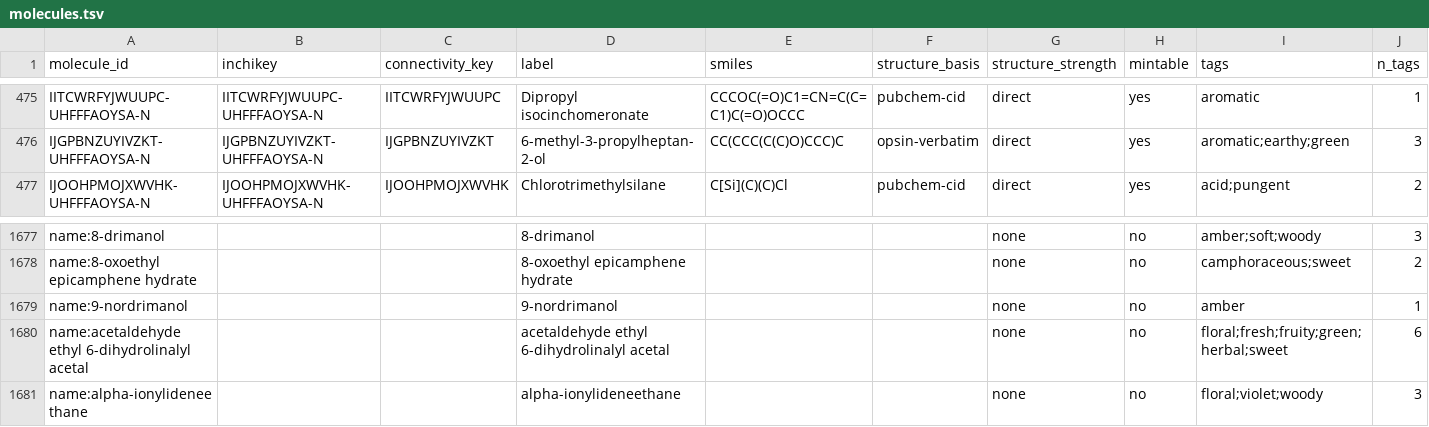
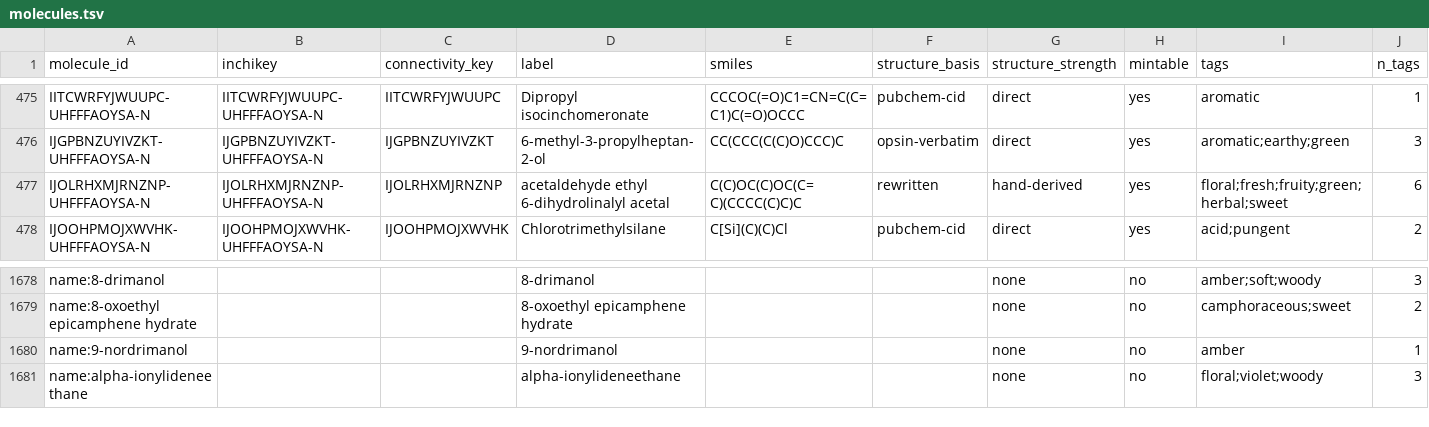
Before and after one commit to VanPez/openscent, a TSV file: release/v1.0/molecules.tsv, drawn as a sheet; only a part is shown, gaps mark what is left out; removed rows and columns are numbered as before the commit, all else as after; rows hold the shown columns only; the diff names each change by its address in the sheet, - before the commit and + after, or states it on an @@ line.

Commit message:
release/v1.0 and docs/corpus.html rebuilt after rewrite J1 (built from a clean tree at cfa70a1): 1,705 molecules, 1,659 with a structure, 46 name-only, 24 of 67 terms

```diff
--- a/release/v1.0/molecules.tsv
+++ b/release/v1.0/molecules.tsv
+row 477: IJOLRHXMJRNZNP-UHFFFAOYSA-N | IJOLRHXMJRNZNP-UHFFFAOYSA-N | IJOLRHXMJRNZNP | acetaldehyde ethyl 6-dihydrolinalyl acetal | C(C)OC(C)OC(C=C)(CCCC(C)C)C | rewritten | hand-derived | yes | floral;fresh;fruity;green;herbal;sweet | 6
-row 1680: name:acetaldehyde ethyl 6-dihydrolinalyl acetal |  |  | acetaldehyde ethyl 6-dihydrolinalyl acetal |  |  | none | no | floral;fresh;fruity;green;herbal;sweet | 6
```
Also changed, not shown: 5 other files.
